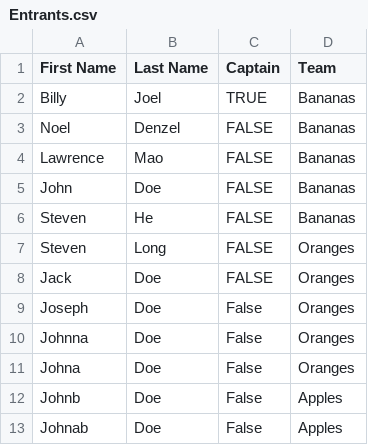
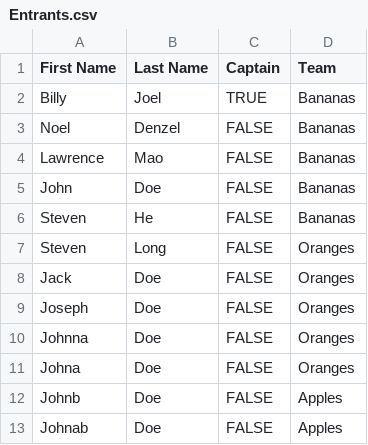
Before and after one commit to PranaavS/Scholastic-Bowl-2024, a CSV file: Scratch Paper/Entrants.csv, drawn as a sheet; the diff names each change by its address in the sheet, - before the commit and + after, or states it on an @@ line.

```diff
--- a/Scratch Paper/Entrants.csv
+++ b/Scratch Paper/Entrants.csv
-C9:C13 (Captain): False
+C9:C13 (Captain): FALSE
```
Also changed, not shown: 4 other files.
